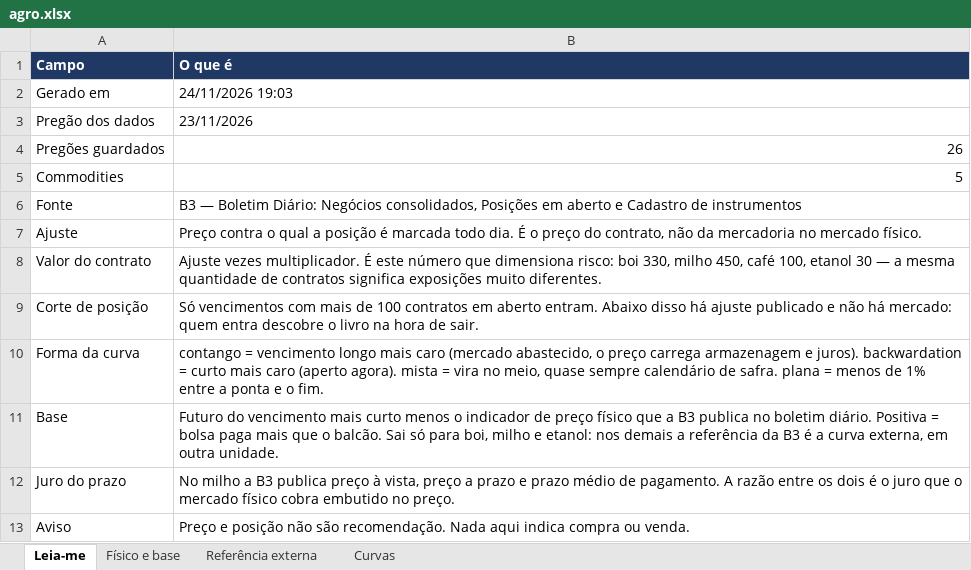
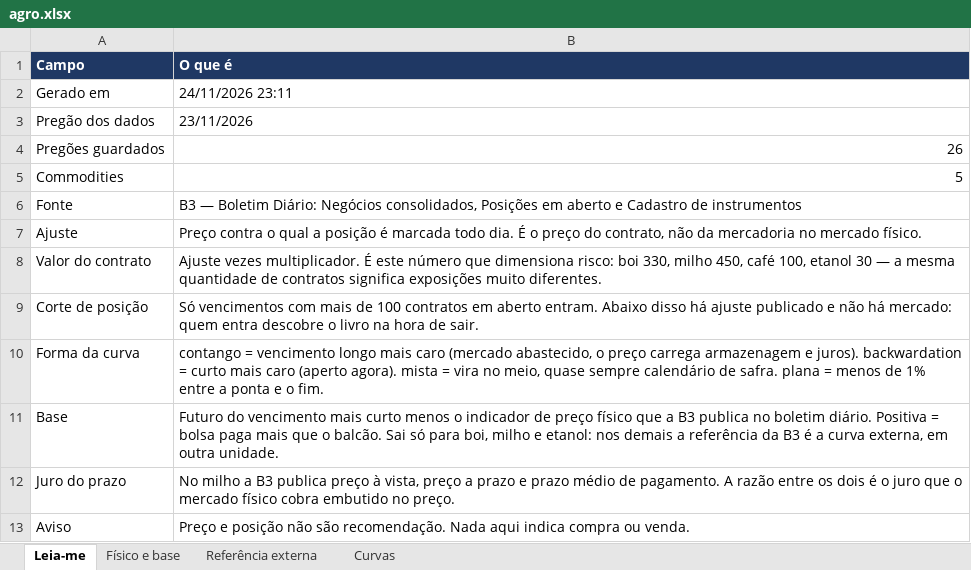
Before and after one commit to jarbasdacosta/pendulodemercado, an Excel workbook: content/agro/agro.xlsx, sheet Leia-me, drawn as a sheet; values as stored, in another font and other column widths than the file's, no borders; the diff names each change by its address in the sheet, - before the commit and + after, or states it on an @@ line.

```diff
--- a/content/agro/agro.xlsx (sheet Leia-me)
+++ b/content/agro/agro.xlsx (sheet Leia-me)
-B2 (O que é): 24/11/2026 19:03
+B2 (O que é): 24/11/2026 23:11
```
Also changed, not shown: content/adr/adr.xlsx, content/posicionamento/aluguel.xlsx, 31 other files.
